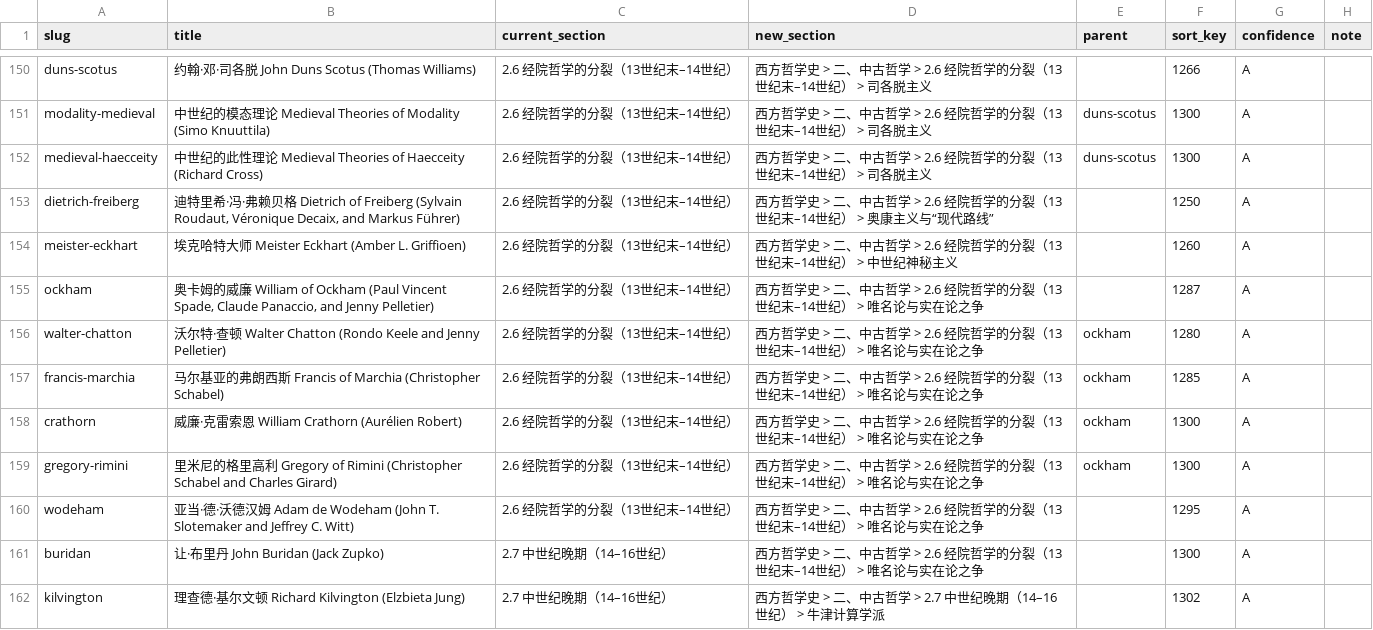
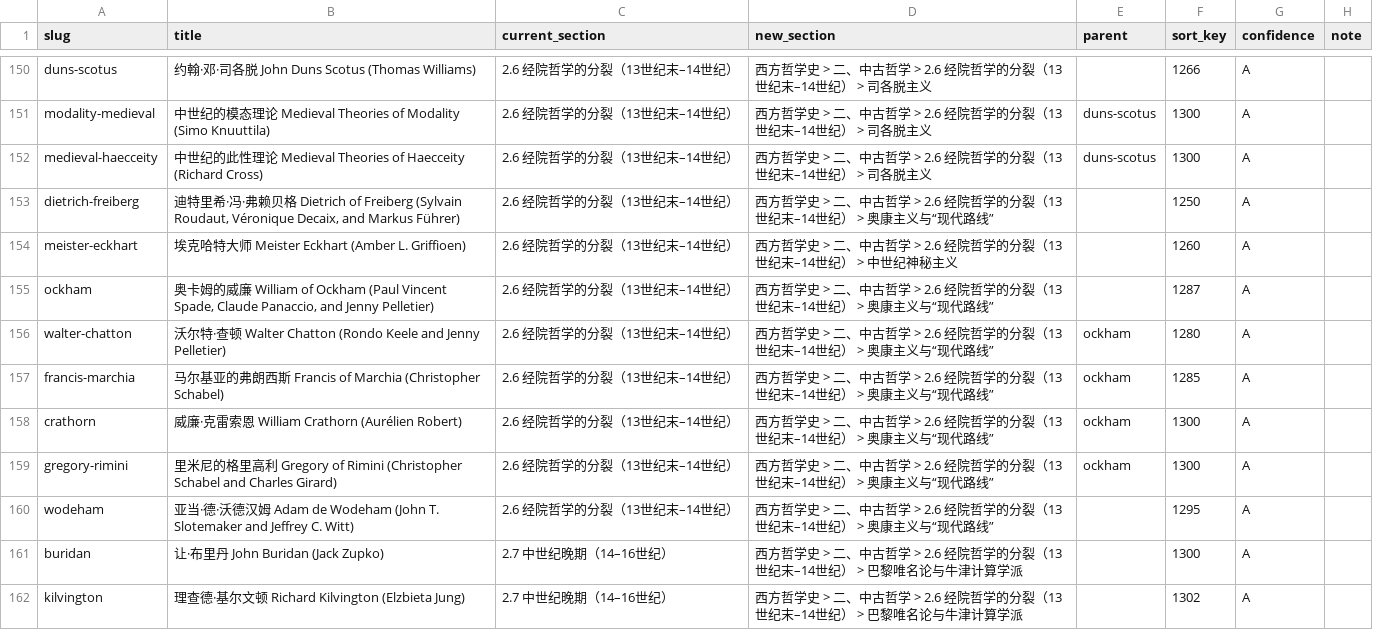
Before and after one commit to taophilosophy/SEP-CN, a TSV file: specs/016-mulu-history-recategorize/results/mapping.tsv, drawn as a sheet; only a part is shown, gaps mark what is left out; the diff covers the shown part only.

```diff
--- a/specs/016-mulu-history-recategorize/results/mapping.tsv
+++ b/specs/016-mulu-history-recategorize/results/mapping.tsv
@@ -154,9 +154,9 @@ dietrich-freiberg	迪特里希·冯·弗赖贝格 Dietrich of Freiberg (Sylvain
 meister-eckhart	埃克哈特大师 Meister Eckhart (Amber L. Griffioen)	2.6 经院哲学的分裂（13世纪末–14世纪）	西方哲学史 > 二、中古哲学 > 2.6 经院哲学的分裂（13世纪末–14世纪） > 中世纪神秘主义		1260	A	
-ockham	奥卡姆的威廉 William of Ockham (Paul Vincent Spade, Claude Panaccio, and Jenny Pelletier)	2.6 经院哲学的分裂（13世纪末–14世纪）	西方哲学史 > 二、中古哲学 > 2.6 经院哲学的分裂（13世纪末–14世纪） > 唯名论与实在论之争		1287	A	
-walter-chatton	沃尔特·查顿 Walter Chatton (Rondo Keele and Jenny Pelletier)	2.6 经院哲学的分裂（13世纪末–14世纪）	西方哲学史 > 二、中古哲学 > 2.6 经院哲学的分裂（13世纪末–14世纪） > 唯名论与实在论之争	ockham	1280	A	
-francis-marchia	马尔基亚的弗朗西斯 Francis of Marchia (Christopher Schabel)	2.6 经院哲学的分裂（13世纪末–14世纪）	西方哲学史 > 二、中古哲学 > 2.6 经院哲学的分裂（13世纪末–14世纪） > 唯名论与实在论之争	ockham	1285	A	
-crathorn	威廉·克雷索恩 William Crathorn (Aurélien Robert)	2.6 经院哲学的分裂（13世纪末–14世纪）	西方哲学史 > 二、中古哲学 > 2.6 经院哲学的分裂（13世纪末–14世纪） > 唯名论与实在论之争	ockham	1300	A	
-gregory-rimini	里米尼的格里高利 Gregory of Rimini (Christopher Schabel and Charles Girard)	2.6 经院哲学的分裂（13世纪末–14世纪）	西方哲学史 > 二、中古哲学 > 2.6 经院哲学的分裂（13世纪末–14世纪） > 唯名论与实在论之争	ockham	1300	A	
-wodeham	亚当·德·沃德汉姆 Adam de Wodeham (John T. Slotemaker and Jeffrey C. Witt)	2.6 经院哲学的分裂（13世纪末–14世纪）	西方哲学史 > 二、中古哲学 > 2.6 经院哲学的分裂（13世纪末–14世纪） > 唯名论与实在论之争		1295	A	
-buridan	让·布里丹 John Buridan (Jack Zupko)	2.7 中世纪晚期（14–16世纪）	西方哲学史 > 二、中古哲学 > 2.6 经院哲学的分裂（13世纪末–14世纪） > 唯名论与实在论之争		1300	A	
-kilvington	理查德·基尔文顿 Richard Kilvington (Elzbieta Jung)	2.7 中世纪晚期（14–16世纪）	西方哲学史 > 二、中古哲学 > 2.7 中世纪晚期（14–16世纪） > 牛津计算学派		1302	A	
+ockham	奥卡姆的威廉 William of Ockham (Paul Vincent Spade, Claude Panaccio, and Jenny Pelletier)	2.6 经院哲学的分裂（13世纪末–14世纪）	西方哲学史 > 二、中古哲学 > 2.6 经院哲学的分裂（13世纪末–14世纪） > 奥康主义与“现代路线”		1287	A	
+walter-chatton	沃尔特·查顿 Walter Chatton (Rondo Keele and Jenny Pelletier)	2.6 经院哲学的分裂（13世纪末–14世纪）	西方哲学史 > 二、中古哲学 > 2.6 经院哲学的分裂（13世纪末–14世纪） > 奥康主义与“现代路线”	ockham	1280	A	
+francis-marchia	马尔基亚的弗朗西斯 Francis of Marchia (Christopher Schabel)	2.6 经院哲学的分裂（13世纪末–14世纪）	西方哲学史 > 二、中古哲学 > 2.6 经院哲学的分裂（13世纪末–14世纪） > 奥康主义与“现代路线”	ockham	1285	A	
+crathorn	威廉·克雷索恩 William Crathorn (Aurélien Robert)	2.6 经院哲学的分裂（13世纪末–14世纪）	西方哲学史 > 二、中古哲学 > 2.6 经院哲学的分裂（13世纪末–14世纪） > 奥康主义与“现代路线”	ockham	1300	A	
+gregory-rimini	里米尼的格里高利 Gregory of Rimini (Christopher Schabel and Charles Girard)	2.6 经院哲学的分裂（13世纪末–14世纪）	西方哲学史 > 二、中古哲学 > 2.6 经院哲学的分裂（13世纪末–14世纪） > 奥康主义与“现代路线”	ockham	1300	A	
+wodeham	亚当·德·沃德汉姆 Adam de Wodeham (John T. Slotemaker and Jeffrey C. Witt)	2.6 经院哲学的分裂（13世纪末–14世纪）	西方哲学史 > 二、中古哲学 > 2.6 经院哲学的分裂（13世纪末–14世纪） > 奥康主义与“现代路线”		1295	A	
+buridan	让·布里丹 John Buridan (Jack Zupko)	2.7 中世纪晚期（14–16世纪）	西方哲学史 > 二、中古哲学 > 2.6 经院哲学的分裂（13世纪末–14世纪） > 巴黎唯名论与牛津计算学派		1300	A	
+kilvington	理查德·基尔文顿 Richard Kilvington (Elzbieta Jung)	2.7 中世纪晚期（14–16世纪）	西方哲学史 > 二、中古哲学 > 2.6 经院哲学的分裂（13世纪末–14世纪） > 巴黎唯名论与牛津计算学派		1302	A	
```
Also changed, not shown: 35 edited cells elsewhere in this file, 4 other files.
